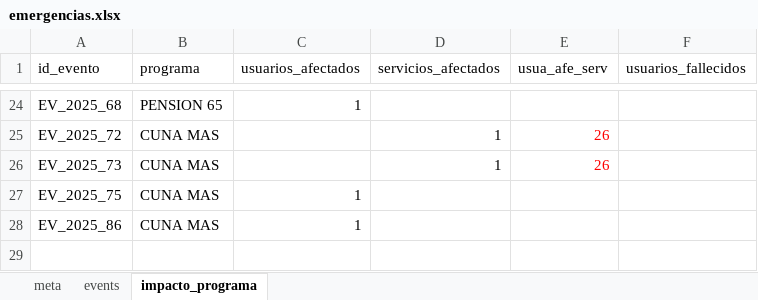
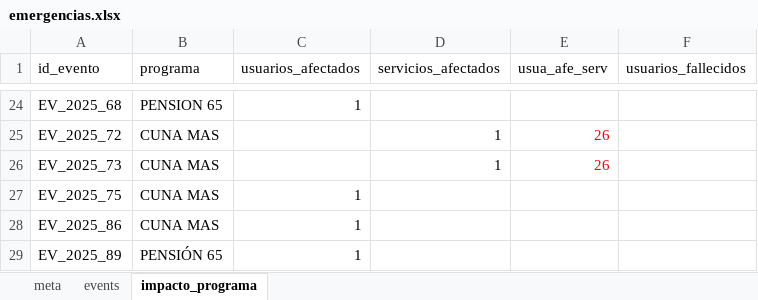
Before and after one commit to coemidis/emergencias_diarias, an Excel workbook: emergencias.xlsx, sheet impacto_programa, drawn as a sheet; only a part is shown, gaps mark what is left out; values as stored, in another font and other column widths than the file's, no borders; charts and pictures not drawn; the diff names each change by its address in the sheet, - before the commit and + after, or states it on an @@ line.

```diff
--- a/emergencias.xlsx (sheet impacto_programa)
+++ b/emergencias.xlsx (sheet impacto_programa)
+row 29: EV_2025_89 | PENSIÓN 65 | 1
```
Also changed, not shown: sheet events, charts or pictures.
